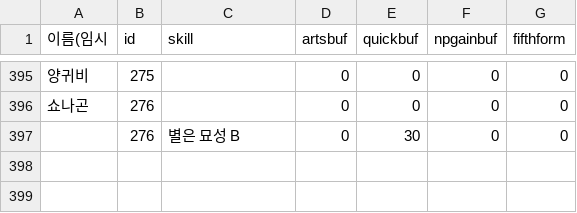
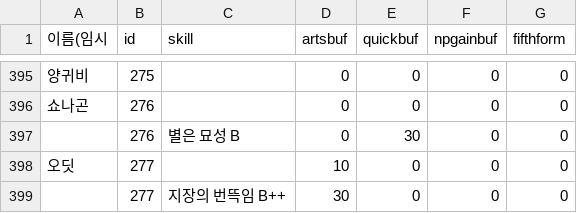
Before and after one commit to Cass07/FgoCalc, a CSV file: Data/CmdNpChargeData.csv, drawn as a sheet; only a part is shown, gaps mark what is left out; the diff names each change by its address in the sheet, - before the commit and + after, or states it on an @@ line.

```diff
--- a/Data/CmdNpChargeData.csv
+++ b/Data/CmdNpChargeData.csv
+row 398: 오딧 | 277 |  | 10 | 0 | 0 | 0
+row 399:  | 277 | 지장의 번뜩임 B++ | 30 | 0 | 0 | 0
```
Also changed, not shown: Data/NpTableServData.csv, Data/ServDataBase.csv, 1 other file.
